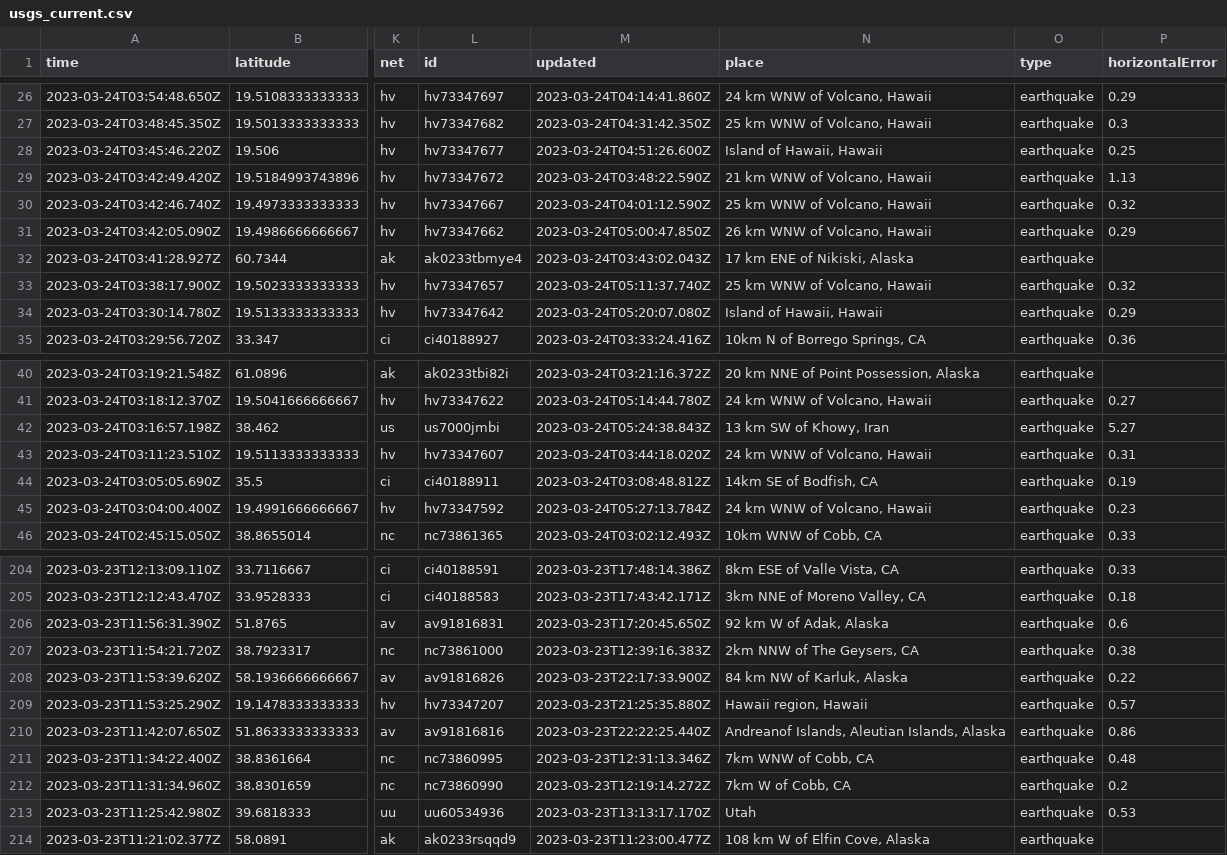
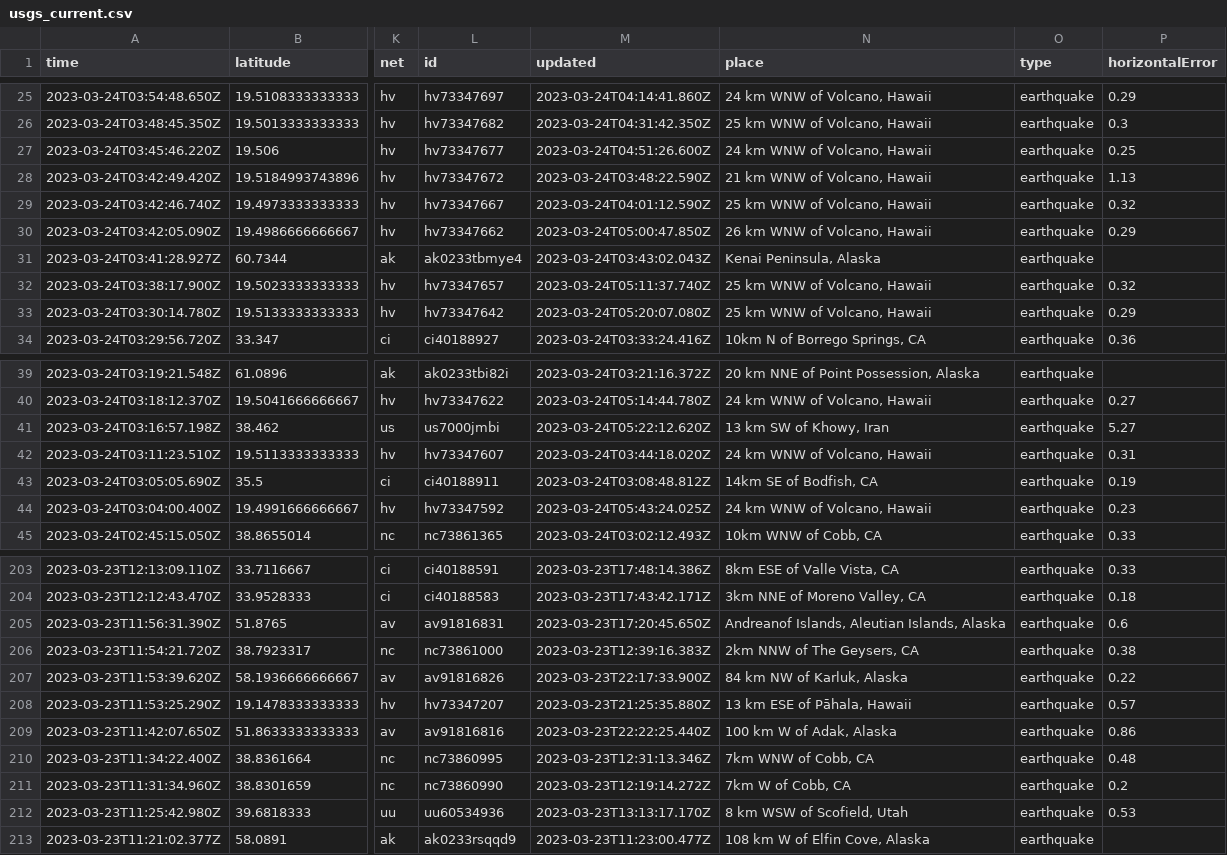
Before and after one commit to jemmastephenson/my-data-robot, a CSV file: usgs_current.csv, drawn as a sheet; only a part is shown, gaps mark what is left out; addresses are those after the commit; the diff covers the shown part only; the diff names each change by its address in the sheet, - before the commit and + after, or states it on an @@ line.

```diff
--- a/usgs_current.csv
+++ b/usgs_current.csv
-N27 (place): Island of Hawaii, Hawaii
+N27 (place): 24 km WNW of Volcano, Hawaii
-N31 (place): 17 km ENE of Nikiski, Alaska
+N31 (place): Kenai Peninsula, Alaska
-N33 (place): Island of Hawaii, Hawaii
+N33 (place): 25 km WNW of Volcano, Hawaii
-M41 (updated): 2023-03-24T05:24:38.843Z
+M41 (updated): 2023-03-24T05:22:12.620Z
-M44 (updated): 2023-03-24T05:27:13.784Z
+M44 (updated): 2023-03-24T05:43:24.025Z
-N205 (place): 92 km W of Adak, Alaska
+N205 (place): Andreanof Islands, Aleutian Islands, Alaska
-N208 (place): Hawaii region, Hawaii
+N208 (place): 13 km ESE of Pāhala, Hawaii
-N209 (place): Andreanof Islands, Aleutian Islands, Alaska
+N209 (place): 100 km W of Adak, Alaska
-N212 (place): Utah
+N212 (place): 8 km WSW of Scofield, Utah
```
Also changed, not shown: 1 added row, 4 removed rows and 36 edited cells elsewhere in this file.
